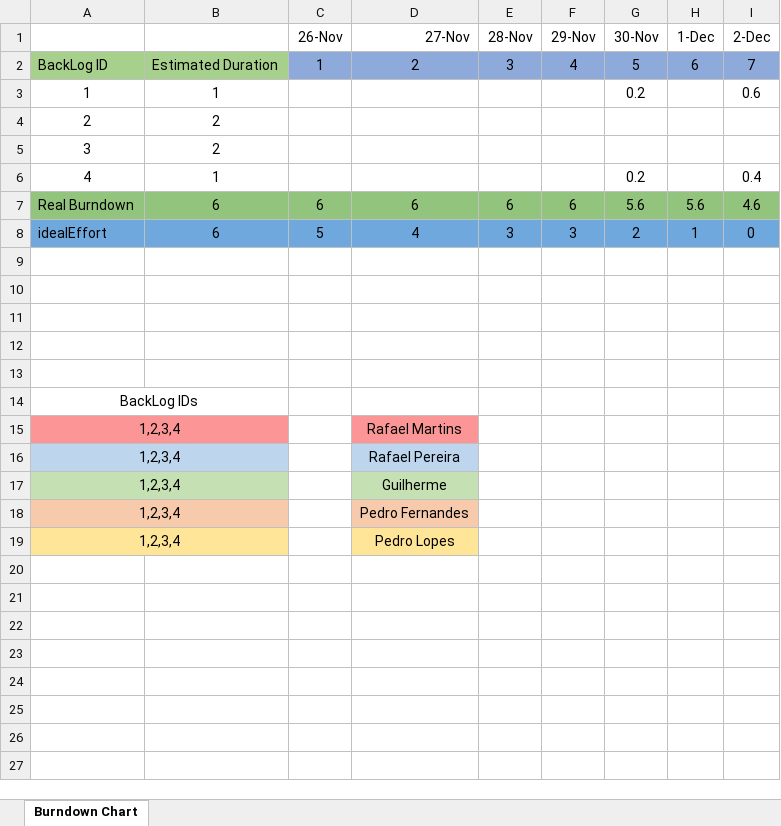
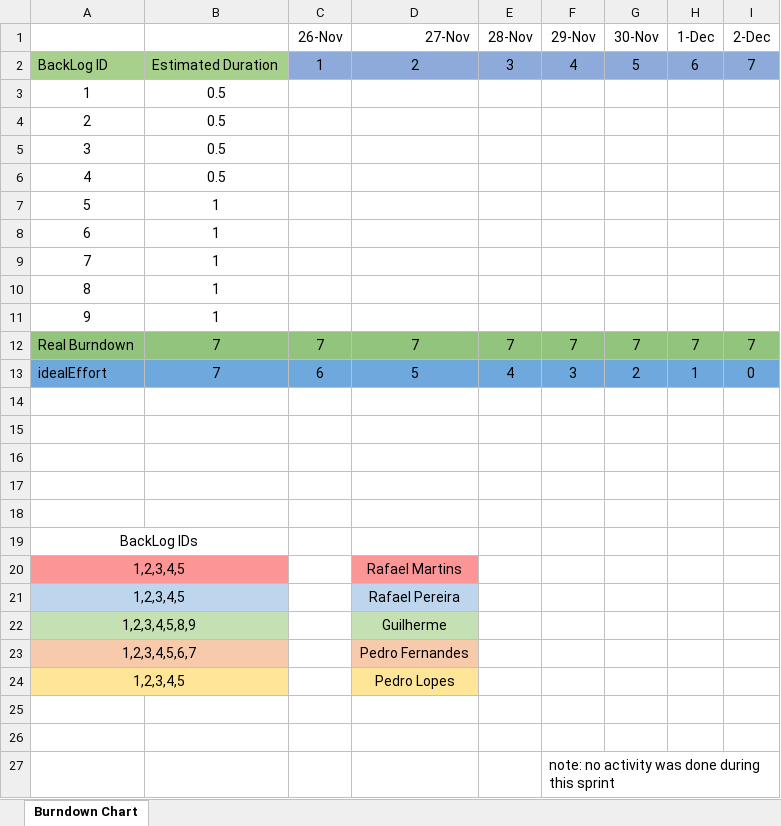
Before and after one commit to Gui28F/SE2223_57514_60045_60602_60694_60700, an Excel workbook: Project/Phase 2/Sprint2/Burndown Chart.xlsx, sheet Burndown Chart, drawn as a sheet; values as stored, in another font and other column widths than the file's, no borders; charts and pictures not drawn; removed rows and columns are numbered as before the commit, all else as after; the diff names each change by its address in the sheet, - before the commit and + after, or states it on an @@ line.

```diff
--- a/Project/Phase 2/Sprint2/Burndown Chart.xlsx (sheet Burndown Chart)
+++ b/Project/Phase 2/Sprint2/Burndown Chart.xlsx (sheet Burndown Chart)
-row 3: 1 | 1 |  |  |  |  | 0.2 |  | 0.6
+row 3: 1 | 0.5
-B4:B5: 2
+B4:B5: 0.5
-row 6: 4 | 1 |  |  |  |  | 0.2 |  | 0.4
-row 7: Real Burndown | 6 | 6 | 6 | 6 | 6 | 5.6 | 5.6 | 4.6
+row 6: 4 | 0.5
+row 7: 5 | 1
+row 8: 6 | 1
+row 9: 7 | 1
+row 10: 8 | 1
+row 11: 9 | 1
+row 12: Real Burndown | 7 | 7 | 7 | 7 | 7 | 7 | 7 | 7
-B13: 6
+B13: 7
-C13 (26-Nov): 5
+C13 (26-Nov): 6
-D13 (27-Nov): 4
+D13 (27-Nov): 5
-E13 (28-Nov): 3
+E13 (28-Nov): 4
-A20:A21: 1,2,3,4
+A20:A21: 1,2,3,4,5
-A22: 1,2,3,4
+A22: 1,2,3,4,5,8,9
-A23: 1,2,3,4
+A23: 1,2,3,4,5,6,7
-A24: 1,2,3,4
+A24: 1,2,3,4,5
+row 25: (empty)
+row 26: (empty)
+row 27:  |  |  |  |  | note: no activity was done during this sprint
```
Also changed, not shown: formulas that keep their value, charts or pictures, Project/Phase 2/Sprint2/Sprint Backlog.xlsx, 36 other files.
